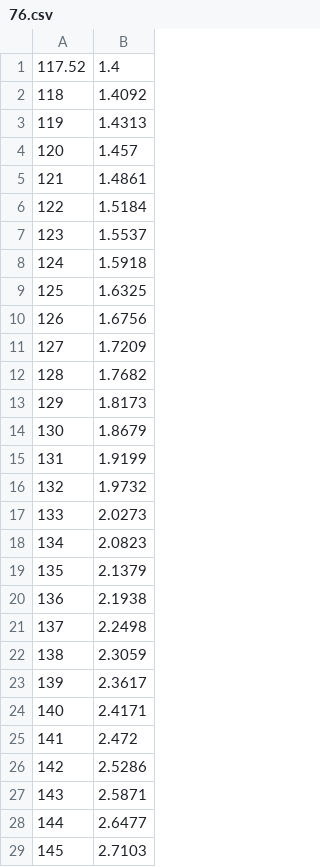
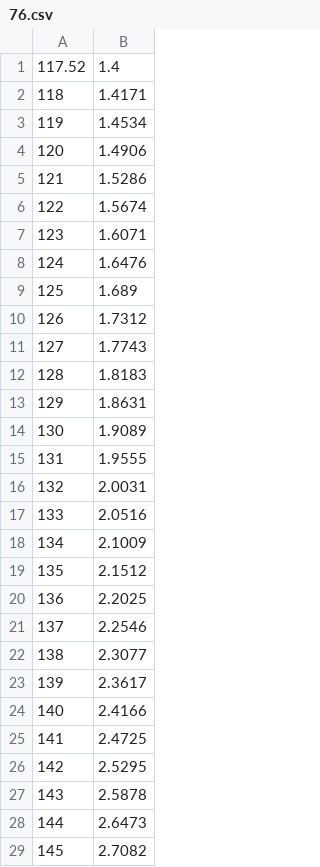
Before and after one commit to bckasper3/KasperCalc, a CSV file: csvData/76.csv, drawn as a sheet; only a part is shown; the diff covers the shown part only.

```diff
--- a/csvData/76.csv
+++ b/csvData/76.csv
@@ -1,29 +1,29 @@
 117.52,1.4
-118,1.4092
-119,1.4313
-120,1.457
-121,1.4861
-122,1.5184
-123,1.5537
-124,1.5918
-125,1.6325
-126,1.6756
-127,1.7209
-128,1.7682
-129,1.8173
-130,1.8679
-131,1.9199
-132,1.9732
-133,2.0273
-134,2.0823
-135,2.1379
-136,2.1938
-137,2.2498
-138,2.3059
+118,1.4171
+119,1.4534
+120,1.4906
+121,1.5286
+122,1.5674
+123,1.6071
+124,1.6476
+125,1.689
+126,1.7312
+127,1.7743
+128,1.8183
+129,1.8631
+130,1.9089
+131,1.9555
+132,2.0031
+133,2.0516
+134,2.1009
+135,2.1512
+136,2.2025
+137,2.2546
+138,2.3077
 139,2.3617
-140,2.4171
-141,2.472
-142,2.5286
-143,2.5871
-144,2.6477
-145,2.7103
+140,2.4166
+141,2.4725
+142,2.5295
+143,2.5878
+144,2.6473
+145,2.7082
```
Also changed, not shown: 127 edited cells elsewhere in this file, csvData/47.csv, csvData/70.csv, 12 other files.
